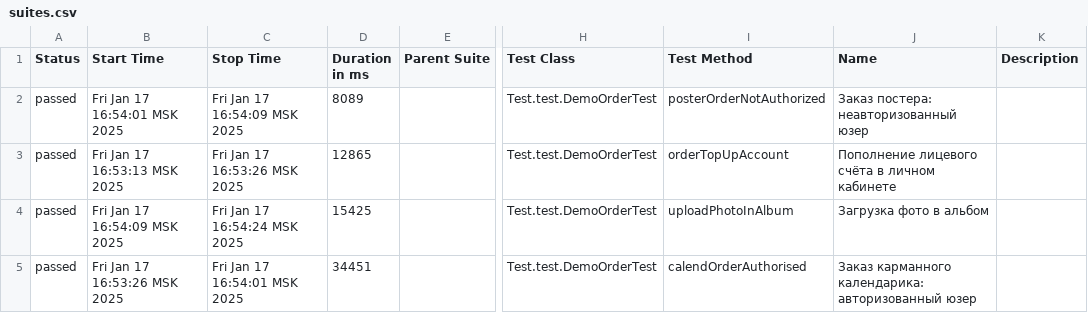
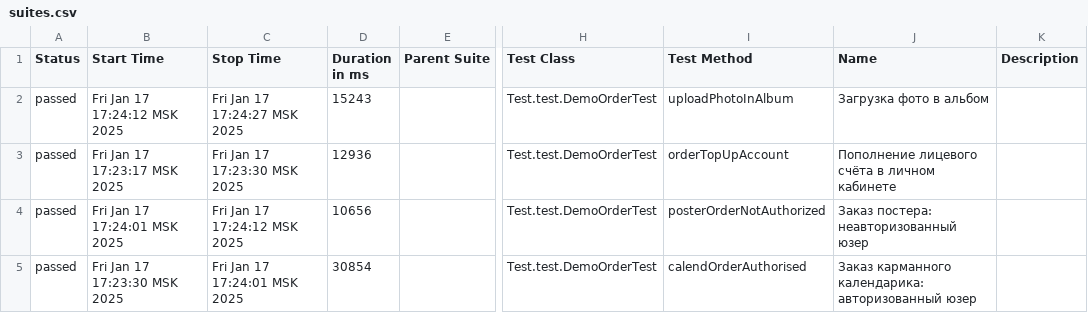
Before and after one commit to MariamPetr/allure-reports-for-web, a CSV file: web-master/allure-maven-plugin/data/suites.csv, drawn as a sheet; only a part is shown, gaps mark what is left out; the diff names each change by its address in the sheet, - before the commit and + after, or states it on an @@ line.

Commit message:
Web Allure Report - master

```diff
--- a/web-master/allure-maven-plugin/data/suites.csv
+++ b/web-master/allure-maven-plugin/data/suites.csv
-B2 (Start Time): Fri Jan 17 16:54:01 MSK 2025
+B2 (Start Time): Fri Jan 17 17:24:12 MSK 2025
-C2 (Stop Time): Fri Jan 17 16:54:09 MSK 2025
+C2 (Stop Time): Fri Jan 17 17:24:27 MSK 2025
-D2 (Duration in ms): 8089
+D2 (Duration in ms): 15243
-I2 (Test Method): posterOrderNotAuthorized
+I2 (Test Method): uploadPhotoInAlbum
-J2 (Name): Заказ постера: неавторизованный юзер
+J2 (Name): Загрузка фото в альбом
-B3 (Start Time): Fri Jan 17 16:53:13 MSK 2025
+B3 (Start Time): Fri Jan 17 17:23:17 MSK 2025
-C3 (Stop Time): Fri Jan 17 16:53:26 MSK 2025
+C3 (Stop Time): Fri Jan 17 17:23:30 MSK 2025
-D3 (Duration in ms): 12865
+D3 (Duration in ms): 12936
-B4 (Start Time): Fri Jan 17 16:54:09 MSK 2025
+B4 (Start Time): Fri Jan 17 17:24:01 MSK 2025
-C4 (Stop Time): Fri Jan 17 16:54:24 MSK 2025
+C4 (Stop Time): Fri Jan 17 17:24:12 MSK 2025
-D4 (Duration in ms): 15425
+D4 (Duration in ms): 10656
-I4 (Test Method): uploadPhotoInAlbum
+I4 (Test Method): posterOrderNotAuthorized
-J4 (Name): Загрузка фото в альбом
+J4 (Name): Заказ постера: неавторизованный юзер
-B5 (Start Time): Fri Jan 17 16:53:26 MSK 2025
+B5 (Start Time): Fri Jan 17 17:23:30 MSK 2025
-C5 (Stop Time): Fri Jan 17 16:54:01 MSK 2025
+C5 (Stop Time): Fri Jan 17 17:24:01 MSK 2025
-D5 (Duration in ms): 34451
+D5 (Duration in ms): 30854
```
Also changed, not shown: 17 other files.
